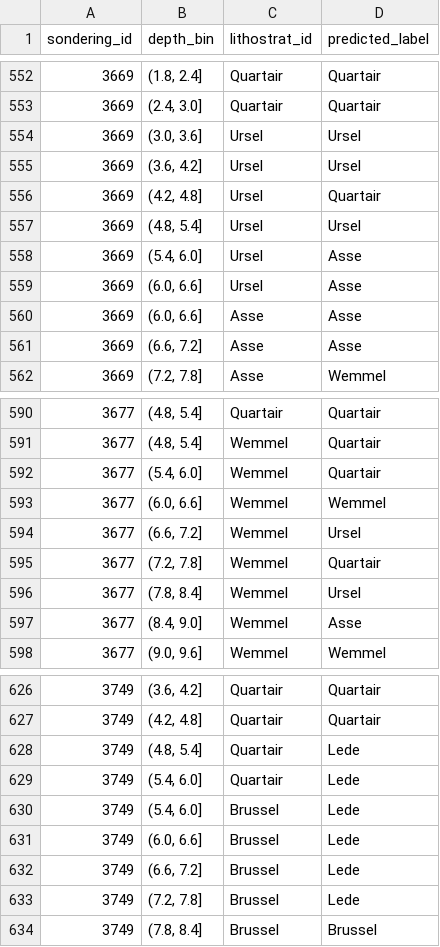
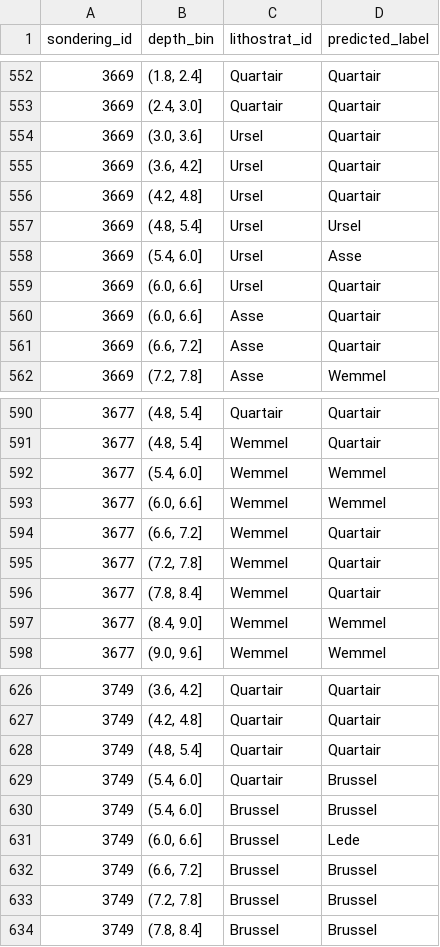
Before and after one commit to VoeP/CPT_usecase, a CSV file: results/predictions_python_models/predictions_rf_python.csv, drawn as a sheet; only a part is shown, gaps mark what is left out; the diff covers the shown part only.

```diff
--- a/results/predictions_python_models/predictions_rf_python.csv
+++ b/results/predictions_python_models/predictions_rf_python.csv
@@ -553,4 +553,4 @@ sondering_id,depth_bin,lithostrat_id,predicted_label
 3669,"(2.4, 3.0]",Quartair,Quartair
-3669,"(3.0, 3.6]",Ursel,Ursel
-3669,"(3.6, 4.2]",Ursel,Ursel
+3669,"(3.0, 3.6]",Ursel,Quartair
+3669,"(3.6, 4.2]",Ursel,Quartair
 3669,"(4.2, 4.8]",Ursel,Quartair
@@ -558,5 +558,5 @@ sondering_id,depth_bin,lithostrat_id,predicted_label
 3669,"(5.4, 6.0]",Ursel,Asse
-3669,"(6.0, 6.6]",Ursel,Asse
-3669,"(6.0, 6.6]",Asse,Asse
-3669,"(6.6, 7.2]",Asse,Asse
+3669,"(6.0, 6.6]",Ursel,Quartair
+3669,"(6.0, 6.6]",Asse,Quartair
+3669,"(6.6, 7.2]",Asse,Quartair
 3669,"(7.2, 7.8]",Asse,Wemmel
@@ -591,8 +591,8 @@ sondering_id,depth_bin,lithostrat_id,predicted_label
 3677,"(4.8, 5.4]",Wemmel,Quartair
-3677,"(5.4, 6.0]",Wemmel,Quartair
+3677,"(5.4, 6.0]",Wemmel,Wemmel
 3677,"(6.0, 6.6]",Wemmel,Wemmel
-3677,"(6.6, 7.2]",Wemmel,Ursel
+3677,"(6.6, 7.2]",Wemmel,Quartair
 3677,"(7.2, 7.8]",Wemmel,Quartair
-3677,"(7.8, 8.4]",Wemmel,Ursel
-3677,"(8.4, 9.0]",Wemmel,Asse
+3677,"(7.8, 8.4]",Wemmel,Quartair
+3677,"(8.4, 9.0]",Wemmel,Wemmel
 3677,"(9.0, 9.6]",Wemmel,Wemmel
@@ -627,8 +627,8 @@ sondering_id,depth_bin,lithostrat_id,predicted_label
 3749,"(4.2, 4.8]",Quartair,Quartair
-3749,"(4.8, 5.4]",Quartair,Lede
-3749,"(5.4, 6.0]",Quartair,Lede
-3749,"(5.4, 6.0]",Brussel,Lede
+3749,"(4.8, 5.4]",Quartair,Quartair
+3749,"(5.4, 6.0]",Quartair,Brussel
+3749,"(5.4, 6.0]",Brussel,Brussel
 3749,"(6.0, 6.6]",Brussel,Lede
-3749,"(6.6, 7.2]",Brussel,Lede
-3749,"(7.2, 7.8]",Brussel,Lede
+3749,"(6.6, 7.2]",Brussel,Brussel
+3749,"(7.2, 7.8]",Brussel,Brussel
 3749,"(7.8, 8.4]",Brussel,Brussel
```
Also changed, not shown: 106 edited cells elsewhere in this file, 21 other files.
